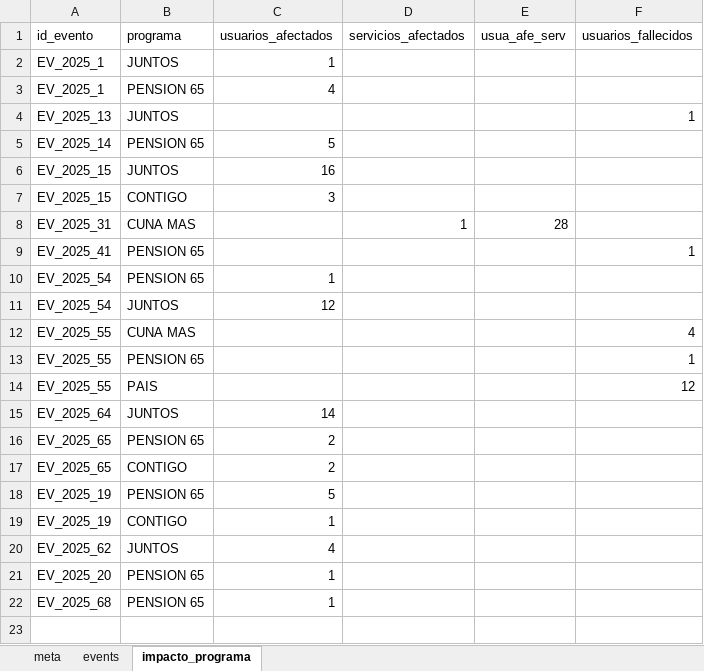
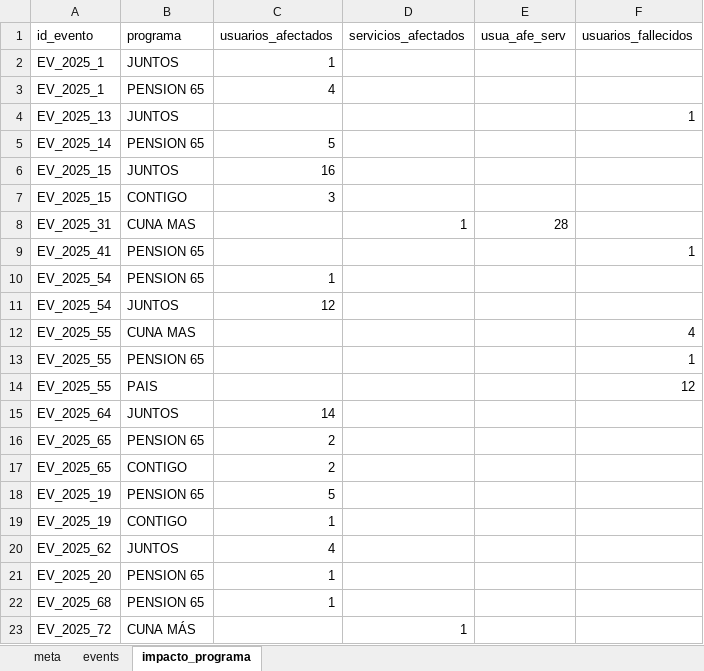
Before and after one commit to coemidis/emergencias_diarias, an Excel workbook: emergencias.xlsx, sheet impacto_programa, drawn as a sheet; values as stored, in another font and other column widths than the file's, no borders; the diff names each change by its address in the sheet, - before the commit and + after, or states it on an @@ line.

Commit message:
Versión 16

```diff
--- a/emergencias.xlsx (sheet impacto_programa)
+++ b/emergencias.xlsx (sheet impacto_programa)
+row 23: EV_2025_72 | CUNA MÁS |  | 1
```
